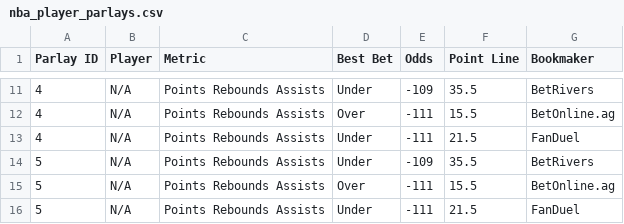
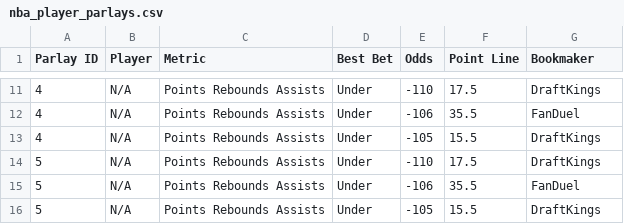
Before and after one commit to ajayiagbebaku/ProjectionDashboard, a CSV file: nba_player_parlays.csv, drawn as a sheet; only a part is shown, gaps mark what is left out; the diff covers the shown part only.

```diff
--- a/nba_player_parlays.csv
+++ b/nba_player_parlays.csv
@@ -11,6 +11,6 @@ Parlay ID,Player,Metric,Best Bet,Odds,Point Line,Bookmaker
-4,N/A,Points Rebounds Assists,Under,-109,35.5,BetRivers
-4,N/A,Points Rebounds Assists,Over,-111,15.5,BetOnline.ag
-4,N/A,Points Rebounds Assists,Under,-111,21.5,FanDuel
-5,N/A,Points Rebounds Assists,Under,-109,35.5,BetRivers
-5,N/A,Points Rebounds Assists,Over,-111,15.5,BetOnline.ag
-5,N/A,Points Rebounds Assists,Under,-111,21.5,FanDuel
+4,N/A,Points Rebounds Assists,Under,-110,17.5,DraftKings
+4,N/A,Points Rebounds Assists,Under,-106,35.5,FanDuel
+4,N/A,Points Rebounds Assists,Under,-105,15.5,DraftKings
+5,N/A,Points Rebounds Assists,Under,-110,17.5,DraftKings
+5,N/A,Points Rebounds Assists,Under,-106,35.5,FanDuel
+5,N/A,Points Rebounds Assists,Under,-105,15.5,DraftKings
```
Also changed, not shown: 30 edited cells elsewhere in this file, nba_player_best_ev_projections.csv.
